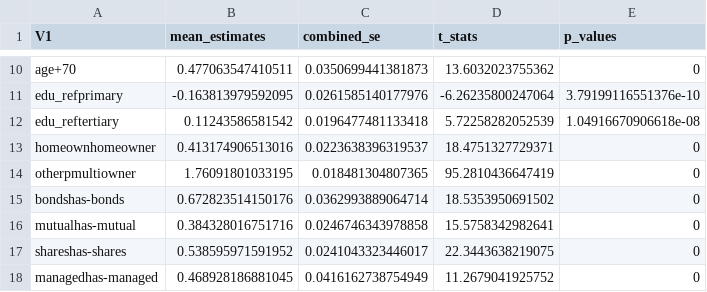
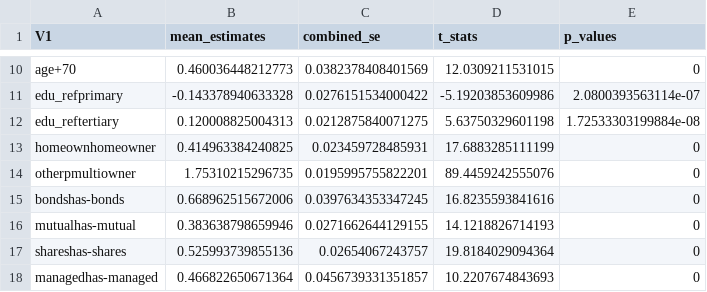
Before and after one commit to maiktreya/petit-rentier-HFCS, a CSV file: output/MODELS/MICRO/w-complete.csv, drawn as a sheet; only a part is shown, gaps mark what is left out; the diff covers the shown part only; the diff names each change by its address in the sheet, - before the commit and + after, or states it on an @@ line.

```diff
--- a/output/MODELS/MICRO/w-complete.csv
+++ b/output/MODELS/MICRO/w-complete.csv
-B10 (mean_estimates): 0.477063547410511
+B10 (mean_estimates): 0.460036448212773
-C10 (combined_se): 0.0350699441381873
+C10 (combined_se): 0.0382378408401569
-D10 (t_stats): 13.6032023755362
+D10 (t_stats): 12.0309211531015
-B11 (mean_estimates): -0.163813979592095
+B11 (mean_estimates): -0.143378940633328
-C11 (combined_se): 0.0261585140177976
+C11 (combined_se): 0.0276151534000422
-D11 (t_stats): -6.26235800247064
+D11 (t_stats): -5.19203853609986
-E11 (p_values): 3.79199116551376e-10
+E11 (p_values): 2.0800393563114e-07
-B12 (mean_estimates): 0.11243586581542
+B12 (mean_estimates): 0.120008825004313
-C12 (combined_se): 0.0196477481133418
+C12 (combined_se): 0.0212875840071275
-D12 (t_stats): 5.72258282052539
+D12 (t_stats): 5.63750329601198
-E12 (p_values): 1.04916670906618e-08
+E12 (p_values): 1.72533303199884e-08
-B13 (mean_estimates): 0.413174906513016
+B13 (mean_estimates): 0.414963384240825
-C13 (combined_se): 0.0223638396319537
+C13 (combined_se): 0.023459728485931
-D13 (t_stats): 18.4751327729371
+D13 (t_stats): 17.6883285111199
-B14 (mean_estimates): 1.76091801033195
+B14 (mean_estimates): 1.75310215296735
-C14 (combined_se): 0.018481304807365
+C14 (combined_se): 0.0195995755822201
-D14 (t_stats): 95.2810436647419
+D14 (t_stats): 89.4459242555076
-B15 (mean_estimates): 0.672823514150176
+B15 (mean_estimates): 0.668962515672006
-C15 (combined_se): 0.0362993889064714
+C15 (combined_se): 0.0397634353347245
-D15 (t_stats): 18.5353950691502
+D15 (t_stats): 16.8235593841616
-B16 (mean_estimates): 0.384328016751716
+B16 (mean_estimates): 0.383638798659946
-C16 (combined_se): 0.0246746343978858
+C16 (combined_se): 0.0271662644129155
-D16 (t_stats): 15.5758342982641
+D16 (t_stats): 14.1218826714193
-B17 (mean_estimates): 0.538595971591952
+B17 (mean_estimates): 0.525993739855136
-C17 (combined_se): 0.0241043323446017
+C17 (combined_se): 0.02654067243757
-D17 (t_stats): 22.3443638219075
+D17 (t_stats): 19.8184029094364
-B18 (mean_estimates): 0.468928186881045
+B18 (mean_estimates): 0.466822650671364
-C18 (combined_se): 0.0416162738754949
+C18 (combined_se): 0.0456739331351857
-D18 (t_stats): 11.2679041925752
+D18 (t_stats): 10.2207674843693
```
Also changed, not shown: 56 edited cells elsewhere in this file, output/soc_exp.csv, 2 other files.
